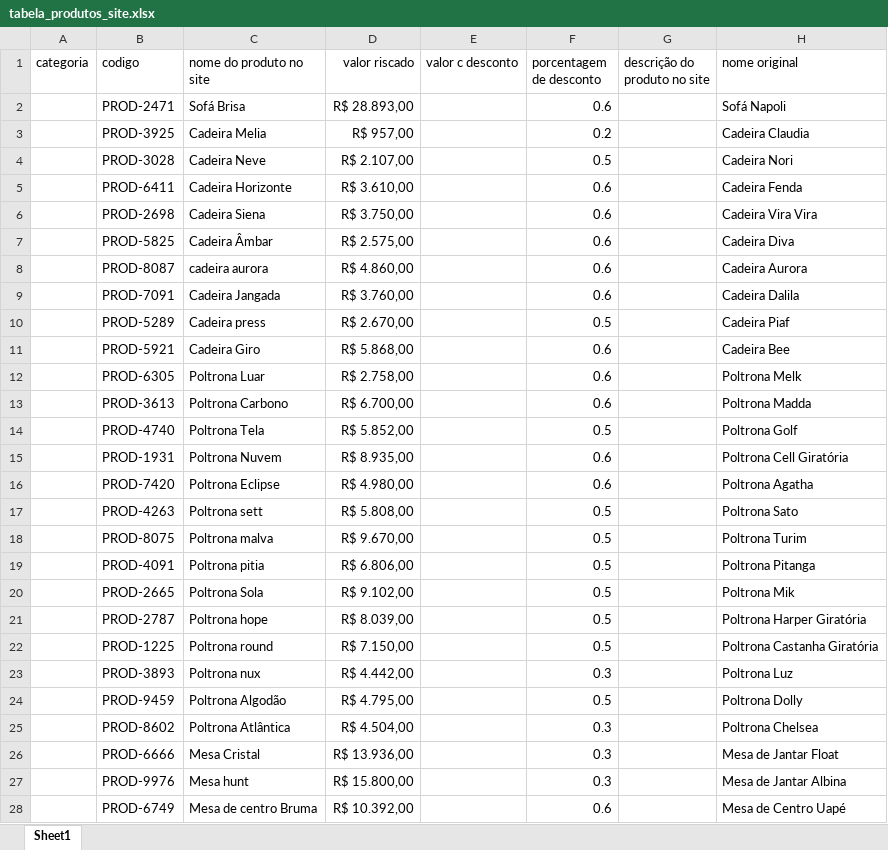
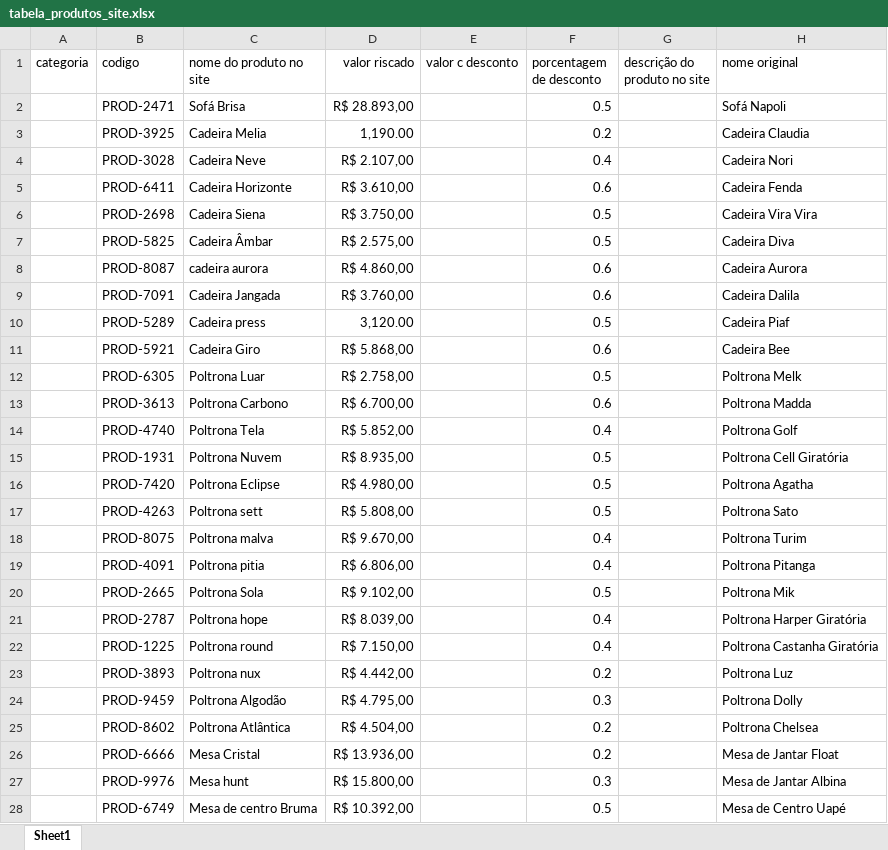
Before and after one commit to deborasimone953/special-summer-sale, an Excel workbook: tabela_produtos_site.xlsx, sheet Sheet1, drawn as a sheet; only a part is shown; values as stored, in another font and other column widths than the file's, no borders; the diff covers the shown part only; the diff names each change by its address in the sheet, - before the commit and + after, or states it on an @@ line.

Commit message:
Atualizar descontos de todos os produtos conforme coluna F da planilha

```diff
--- a/tabela_produtos_site.xlsx (sheet Sheet1)
+++ b/tabela_produtos_site.xlsx (sheet Sheet1)
-F2 (porcentagem de desconto): 0.6
+F2 (porcentagem de desconto): 0.5
-D3 (valor riscado): R$ 957,00
+D3 (valor riscado): 1,190.00
-F4 (porcentagem de desconto): 0.5
+F4 (porcentagem de desconto): 0.4
-F6:F7 (porcentagem de desconto): 0.6
+F6:F7 (porcentagem de desconto): 0.5
-D10 (valor riscado): R$ 2.670,00
+D10 (valor riscado): 3,120.00
-F12 (porcentagem de desconto): 0.6
+F12 (porcentagem de desconto): 0.5
-F14 (porcentagem de desconto): 0.5
+F14 (porcentagem de desconto): 0.4
-F15:F16 (porcentagem de desconto): 0.6
+F15:F16 (porcentagem de desconto): 0.5
-F18:F19 (porcentagem de desconto): 0.5
+F18:F19 (porcentagem de desconto): 0.4
-F21:F22 (porcentagem de desconto): 0.5
+F21:F22 (porcentagem de desconto): 0.4
-F23 (porcentagem de desconto): 0.3
+F23 (porcentagem de desconto): 0.2
-F24 (porcentagem de desconto): 0.5
+F24 (porcentagem de desconto): 0.3
-F25:F26 (porcentagem de desconto): 0.3
+F25:F26 (porcentagem de desconto): 0.2
-F28 (porcentagem de desconto): 0.6
+F28 (porcentagem de desconto): 0.5
```
Also changed, not shown: 29 edited cells elsewhere in this sheet, 1 other file.
